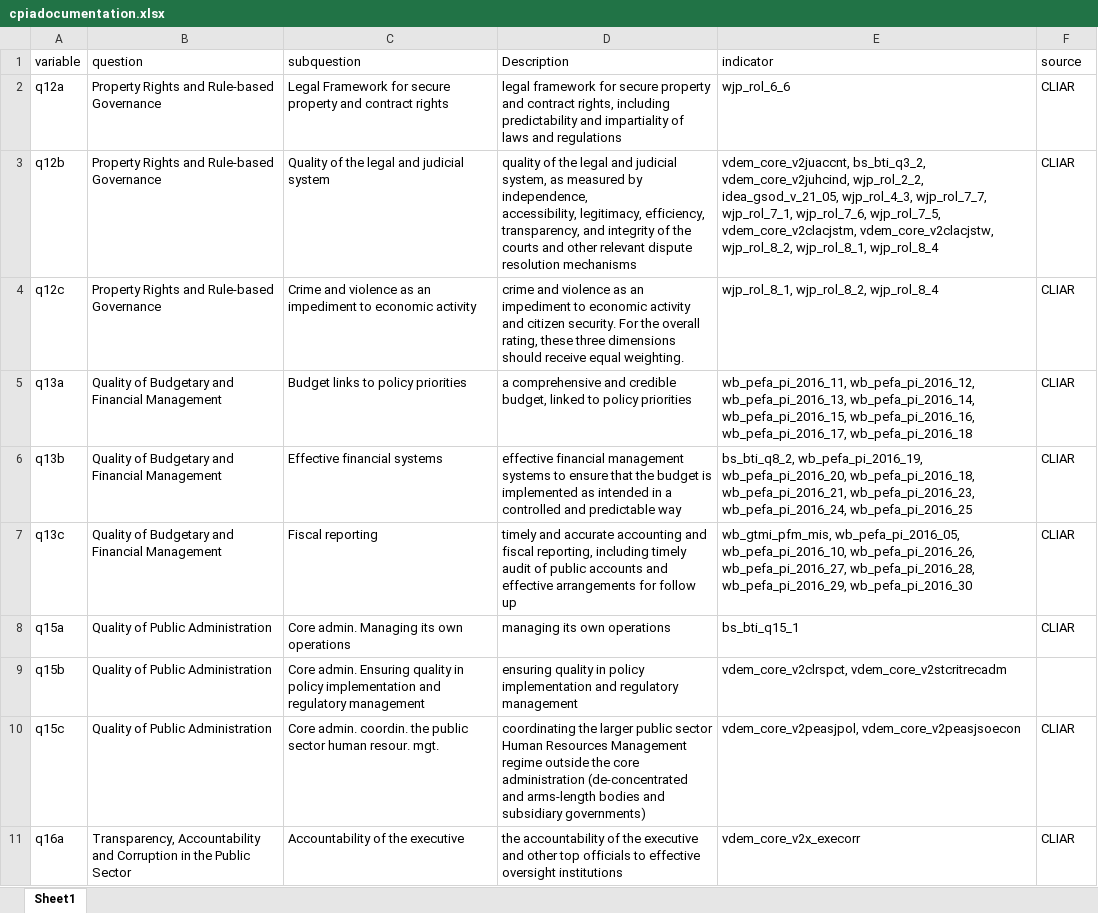
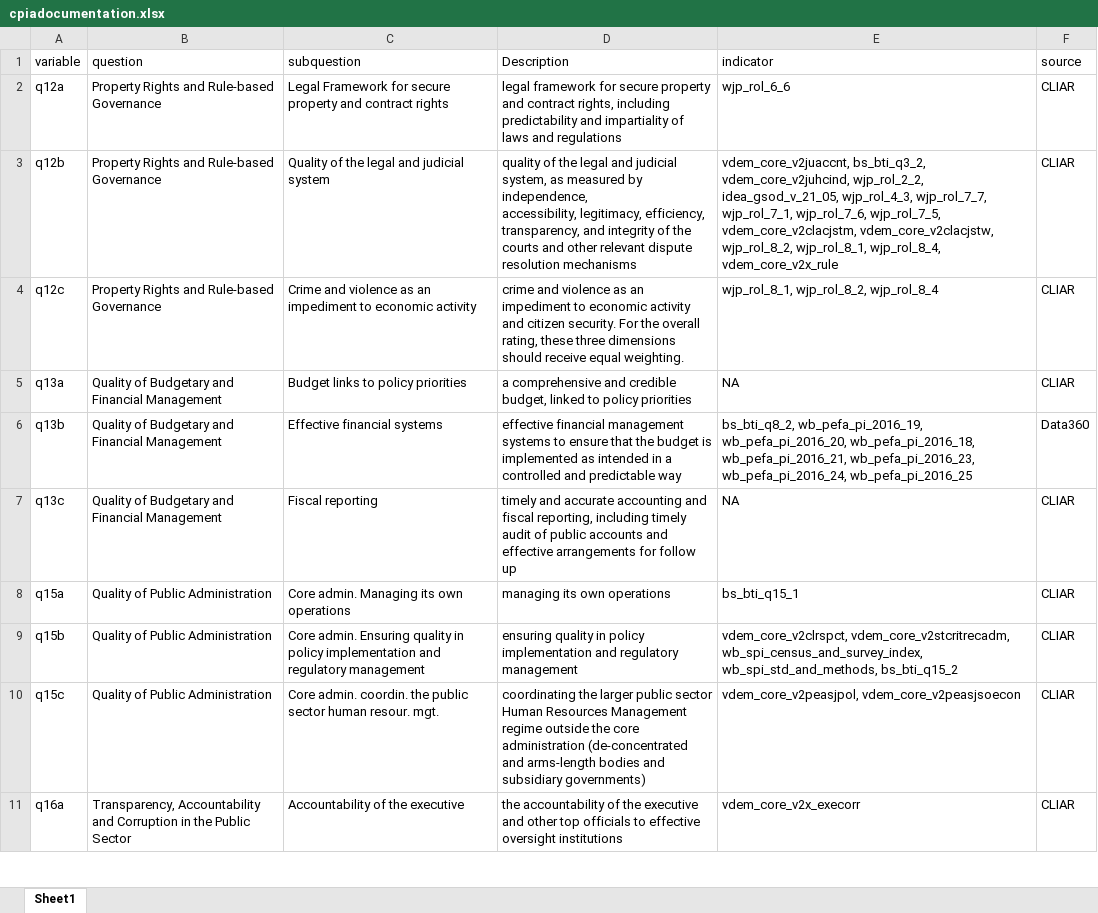
Before and after one commit to WB-PIDA-Data-Science-Shop/cpiaetl, an Excel workbook: data-raw/input/cpiadocumentation.xlsx, sheet Sheet1, drawn as a sheet; only a part is shown; values as stored, in another font and other column widths than the file's, no borders; ↵ is a line break in a cell; the diff names each change by its address in the sheet, - before the commit and + after, or states it on an @@ line.

```diff
--- a/data-raw/input/cpiadocumentation.xlsx (sheet Sheet1)
+++ b/data-raw/input/cpiadocumentation.xlsx (sheet Sheet1)
-E3 (indicator): …wjp_rol_8_2, wjp_rol_8_1, wjp_rol_8_4
+E3 (indicator): …wjp_rol_8_2, wjp_rol_8_1, wjp_rol_8_4, vdem_core_v2x_rule
-E5 (indicator): wb_pefa_pi_2016_11, wb_pefa_pi_2016_12, wb_pefa_pi_2016_13, wb_pefa_pi_2016_14, ↵ wb_pefa_pi_2016_15, wb_pefa_pi_2016_16, ↵ wb_pefa_pi_2016_17, wb_pefa_pi_2016_18
+E5 (indicator): NA
-F6 (source): CLIAR
+F6 (source): Data360
-E7 (indicator): wb_gtmi_pfm_mis, wb_pefa_pi_2016_05, wb_pefa_pi_2016_10, wb_pefa_pi_2016_26, wb_pefa_pi_2016_27, wb_pefa_pi_2016_28, wb_pefa_pi_2016_29, wb_pefa_pi_2016_30
+E7 (indicator): NA
-E9 (indicator): vdem_core_v2clrspct, vdem_core_v2stcritrecadm
+E9 (indicator): vdem_core_v2clrspct, vdem_core_v2stcritrecadm, wb_spi_census_and_survey_index, wb_spi_std_and_methods, bs_bti_q15_2
-F9 (source): (empty)
+F9 (source): CLIAR
```
Also changed, not shown: 32 other files.
